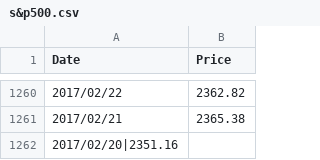
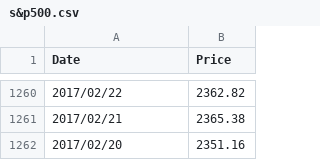
Before and after one commit to mooreotavio/Technical-Challenge, a CSV file: s&p500.csv, drawn as a sheet; only a part is shown, gaps mark what is left out; removed rows and columns are numbered as before the commit, all else as after; the diff names each change by its address in the sheet, - before the commit and + after, or states it on an @@ line.

Commit message:
Update s&p500.csv

```diff
--- a/s&p500.csv
+++ b/s&p500.csv
-row 1262: 2017/02/20|2351.16
+row 1262: 2017/02/20 | 2351.16
```
